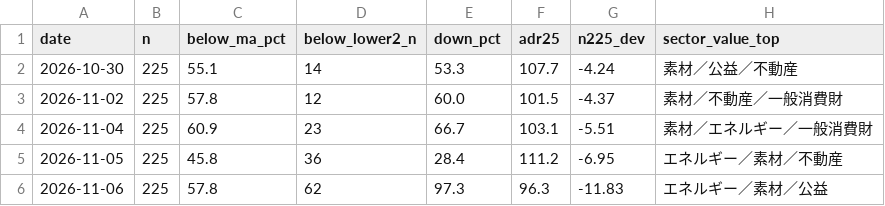
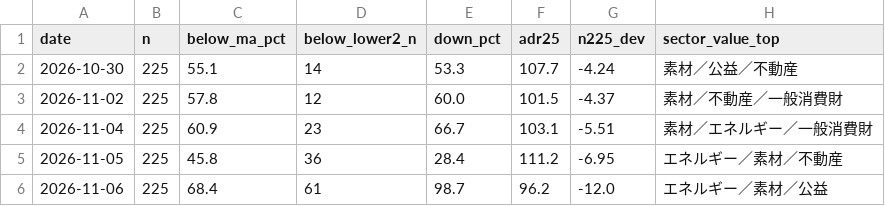
Before and after one commit to 091165/nikkei225-screener, a CSV file: output/breadth_history.csv, drawn as a sheet.

```diff
--- a/output/breadth_history.csv
+++ b/output/breadth_history.csv
@@ -5,2 +5,2 @@ date,n,below_ma_pct,below_lower2_n,down_pct,adr25,n225_dev,sector_value_top
 2026-11-05,225,45.8,36,28.4,111.2,-6.95,エネルギー／素材／不動産
-2026-11-06,225,57.8,62,97.3,96.3,-11.83,エネルギー／素材／公益
+2026-11-06,225,68.4,61,98.7,96.2,-12.0,エネルギー／素材／公益
```
Also changed, not shown: output/longterm_history.csv, 7 other files.
